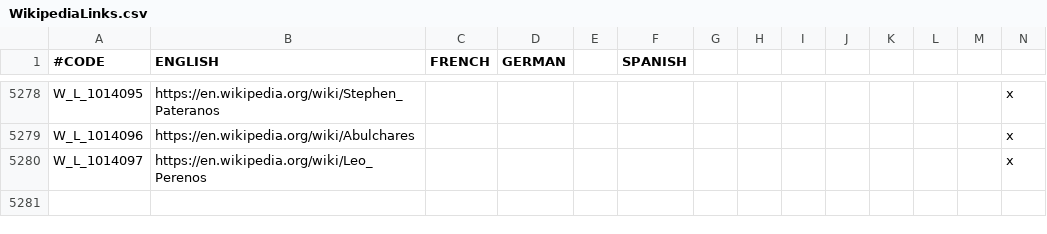
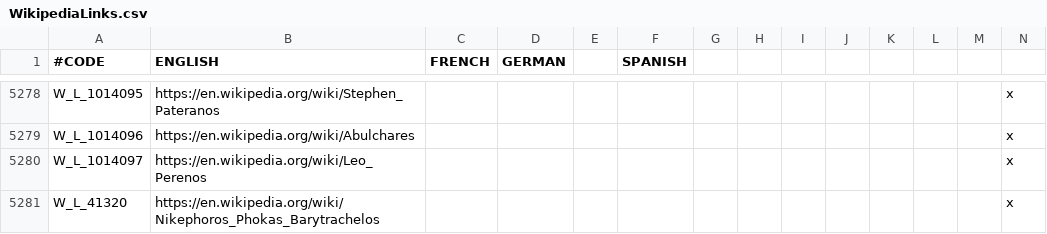
Before and after one commit to IhateTrains/Roman-Perspective, a CSV file: RomanPerspective/localisation/WikipediaLinks.csv, drawn as a sheet; only a part is shown, gaps mark what is left out; rows hold the shown columns only; the diff names each change by its address in the sheet, - before the commit and + after, or states it on an @@ line.

Commit message:
Added a Wikipedia link for Nikephoros Phokas Barytrachelos

```diff
--- a/RomanPerspective/localisation/WikipediaLinks.csv
+++ b/RomanPerspective/localisation/WikipediaLinks.csv
+row 5281: W_L_41320 | https://en.wikipedia.org/wiki/Nikephoros_Phokas_Barytrachelos |  |  |  |  |  |  |  |  |  |  |  | x
```
